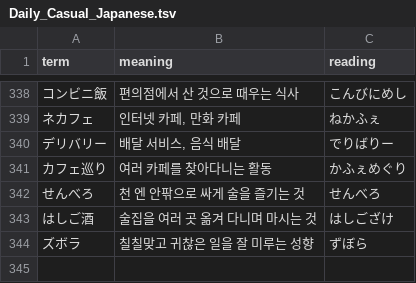
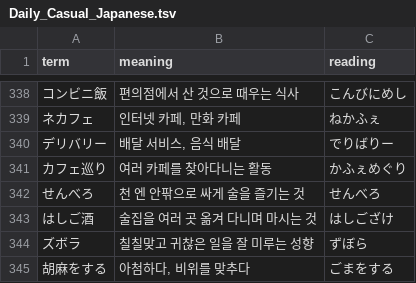
Before and after one commit to Traderhs/TANREN, a TSV file: Books/Daily_Casual_Japanese.tsv, drawn as a sheet; only a part is shown, gaps mark what is left out; the diff names each change by its address in the sheet, - before the commit and + after, or states it on an @@ line.

```diff
--- a/Books/Daily_Casual_Japanese.tsv
+++ b/Books/Daily_Casual_Japanese.tsv
+row 345: 胡麻をする | 아첨하다, 비위를 맞추다 | ごまをする
```
Also changed, not shown: 1 other file.
